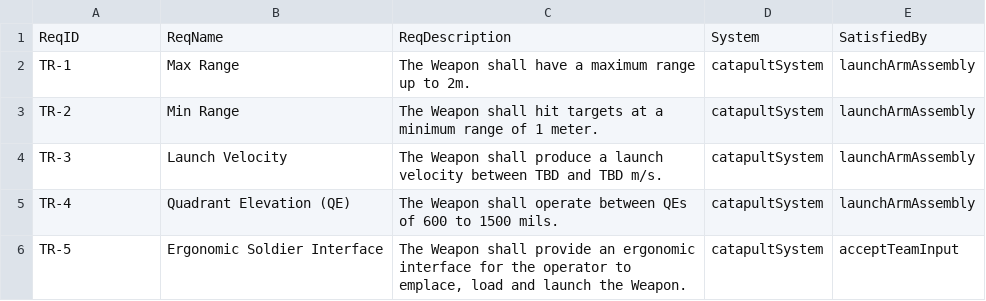
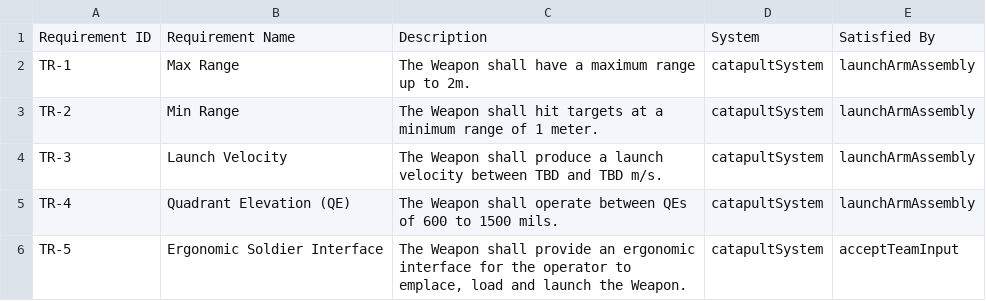
Before and after one commit to visalakshi2001/CatapultDashboard, a CSV file: reports/Requirements.csv, drawn as a sheet.

Commit message:
added requirements tab

```diff
--- a/reports/Requirements.csv
+++ b/reports/Requirements.csv
@@ -1,2 +1,2 @@
-ReqID,ReqName,ReqDescription,System,SatisfiedBy
+Requirement ID,Requirement Name,Description,System,Satisfied By
 TR-1,Max Range,The Weapon shall have a maximum range up to 2m.,catapultSystem,launchArmAssembly
```
Also changed, not shown: 2 other files.
